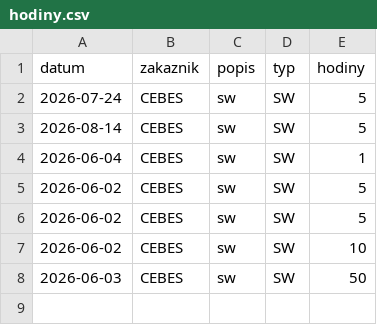
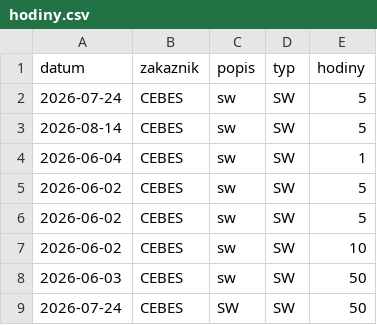
Before and after one commit to DavidZelinaGaben/test-hodiny, a CSV file: hodiny.csv, drawn as a sheet; the diff names each change by its address in the sheet, - before the commit and + after, or states it on an @@ line.

Commit message:
Add hours record

```diff
--- a/hodiny.csv
+++ b/hodiny.csv
+row 9: 2026-07-24 | CEBES | SW | SW | 50
```
